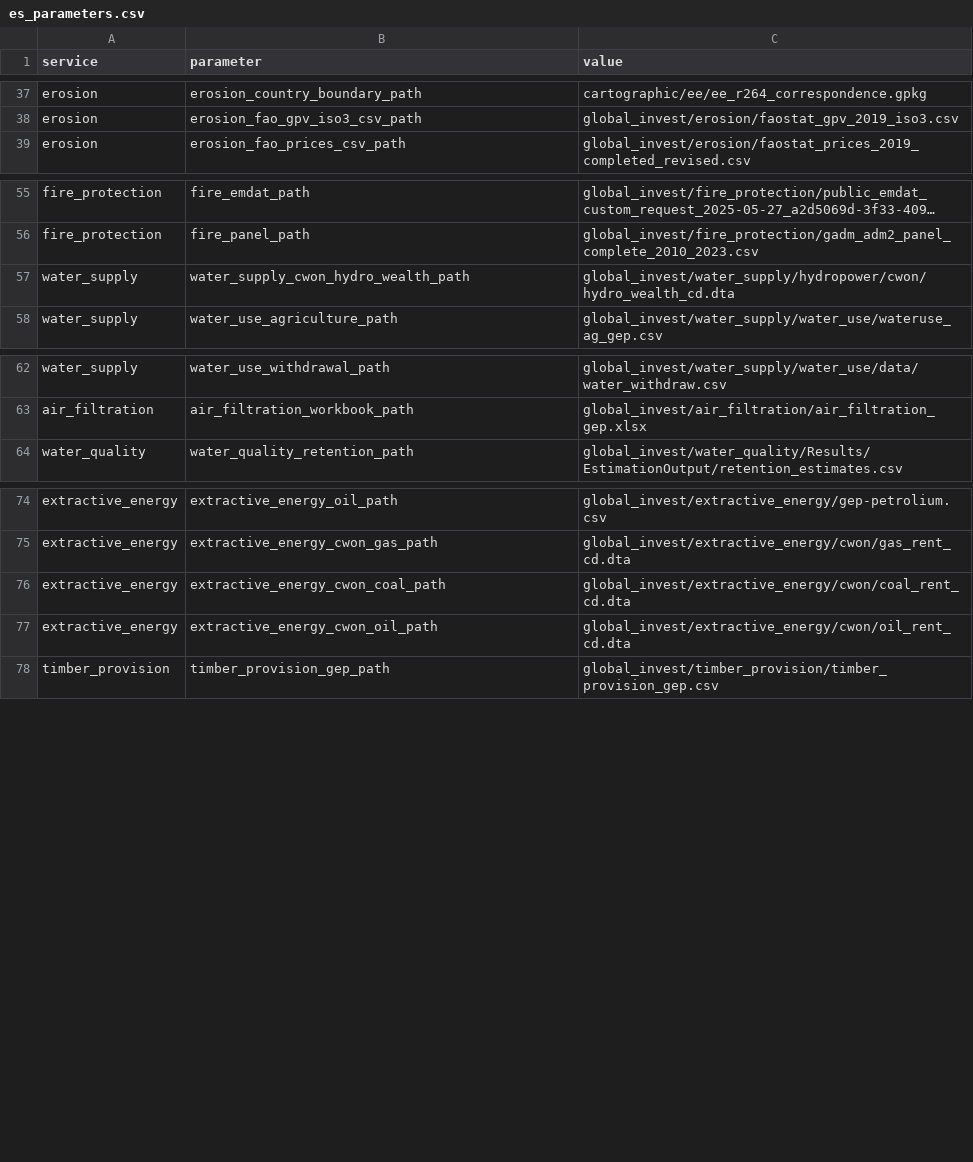
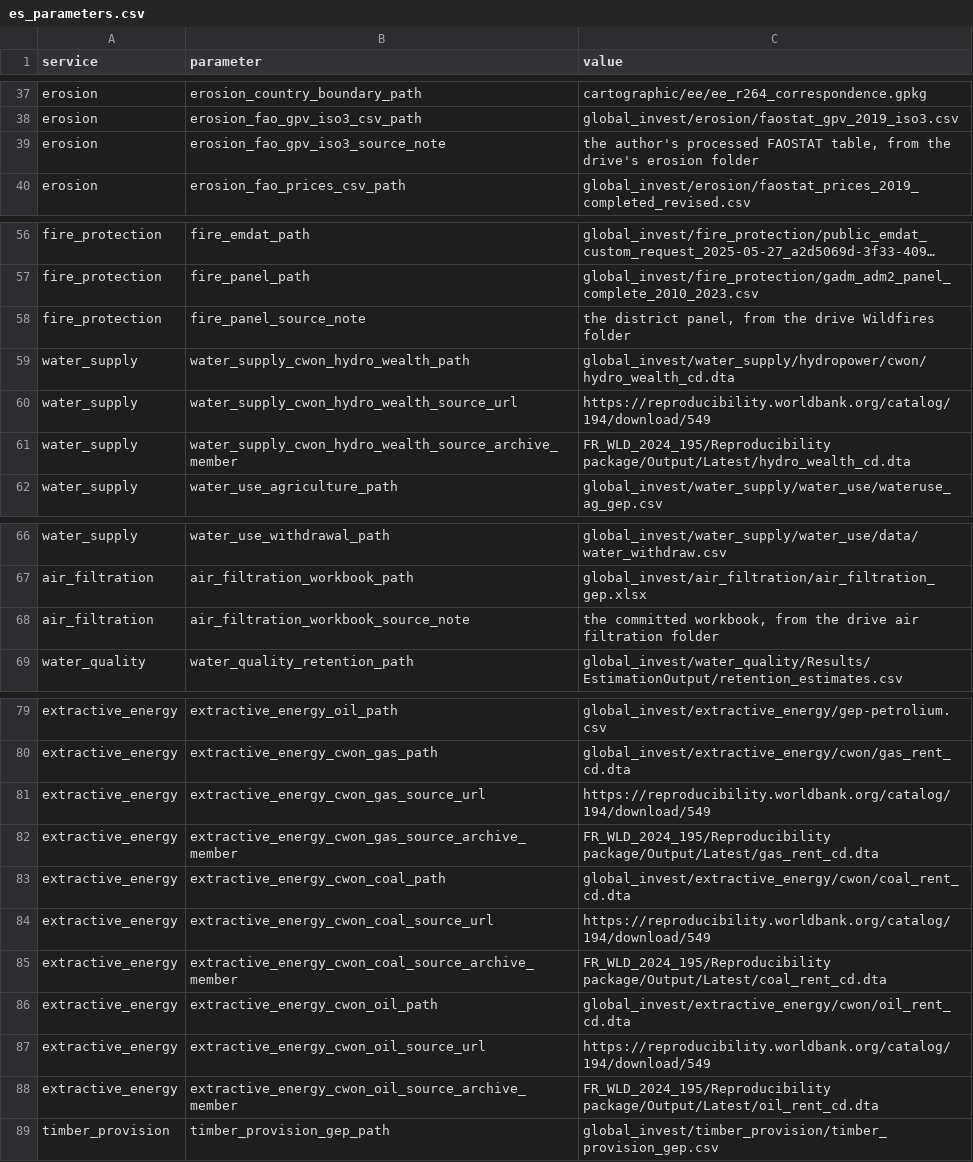
Before and after one commit to NatCapTEEMs/global_invest_dev, a CSV file: global_invest/input_template/es_parameters.csv, drawn as a sheet; only a part is shown, gaps mark what is left out; long unchanged cells end in …; the diff names each change by its address in the sheet, - before the commit and + after, or states it on an @@ line.

Commit message:
Sources for archives and human-supplied inputs, plus an opt-in download task
<name>_source_archive_member extracts one file from a downloaded archive (the CWoN
package's four .dta tables now name themselves this way), and <name>_source_note records
the instruction for inputs no URL can reach, which the utility returns as the list of
things a person has to send. download_inputs_task builds the ProjectFlow task, opt-in
rather than wired into publish_inputs so no run refetches silently or pays for the check.

```diff
--- a/global_invest/input_template/es_parameters.csv
+++ b/global_invest/input_template/es_parameters.csv
+row 39: erosion | erosion_fao_gpv_iso3_source_note | the author's processed FAOSTAT table, from the drive's erosion folder
+row 58: fire_protection | fire_panel_source_note | the district panel, from the drive Wildfires folder
+row 60: water_supply | water_supply_cwon_hydro_wealth_source_url | https://reproducibility.worldbank.org/catalog/194/download/549
+row 61: water_supply | water_supply_cwon_hydro_wealth_source_archive_member | FR_WLD_2024_195/Reproducibility package/Output/Latest/hydro_wealth_cd.dta
+row 68: air_filtration | air_filtration_workbook_source_note | the committed workbook, from the drive air filtration folder
+row 81: extractive_energy | extractive_energy_cwon_gas_source_url | https://reproducibility.worldbank.org/catalog/194/download/549
+row 82: extractive_energy | extractive_energy_cwon_gas_source_archive_member | FR_WLD_2024_195/Reproducibility package/Output/Latest/gas_rent_cd.dta
+row 84: extractive_energy | extractive_energy_cwon_coal_source_url | https://reproducibility.worldbank.org/catalog/194/download/549
+row 85: extractive_energy | extractive_energy_cwon_coal_source_archive_member | FR_WLD_2024_195/Reproducibility package/Output/Latest/coal_rent_cd.dta
+row 87: extractive_energy | extractive_energy_cwon_oil_source_url | https://reproducibility.worldbank.org/catalog/194/download/549
+row 88: extractive_energy | extractive_energy_cwon_oil_source_archive_member | FR_WLD_2024_195/Reproducibility package/Output/Latest/oil_rent_cd.dta
```
Also changed, not shown: 2 other files.
